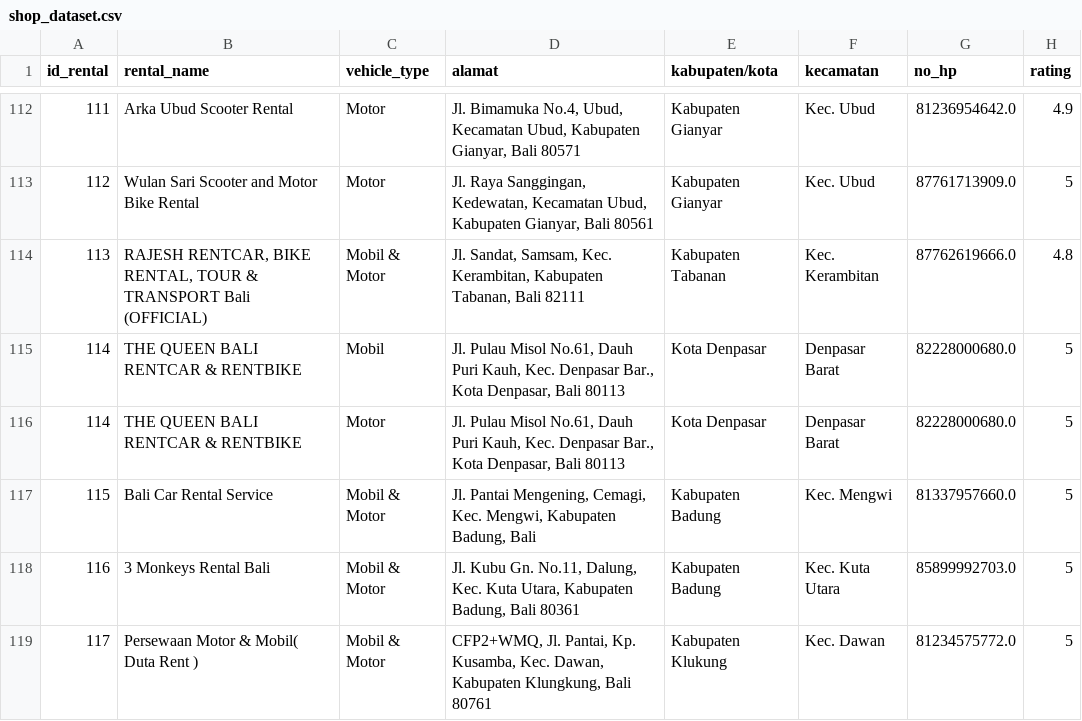
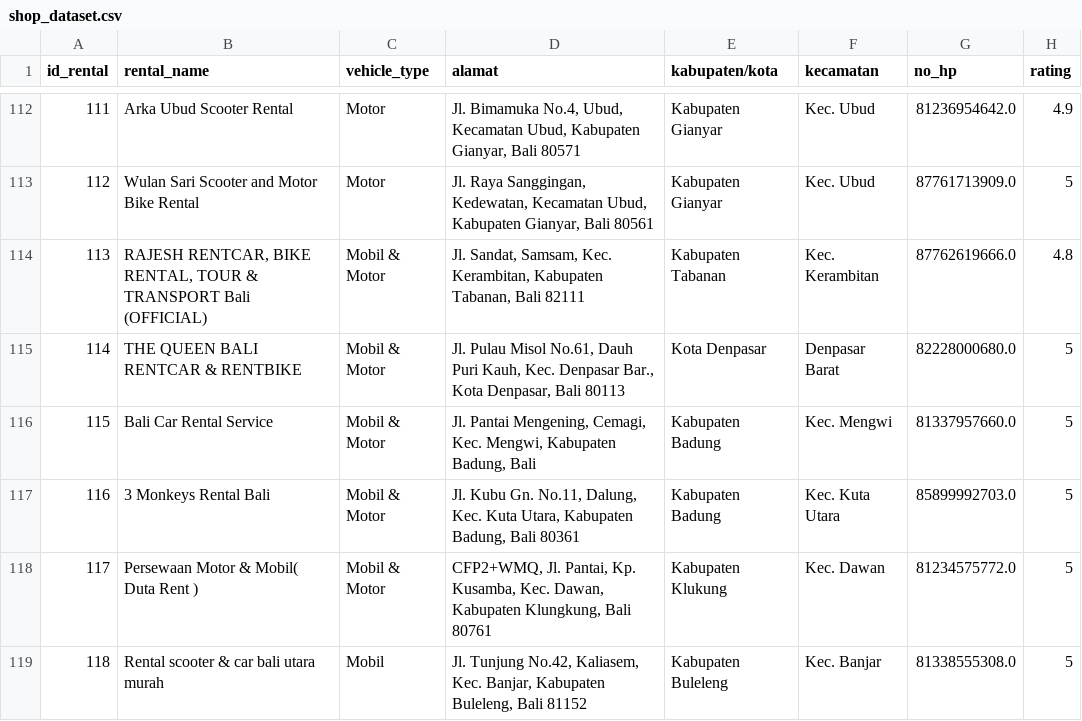
Before and after one commit to Capstone-Rental-Marketplace/SewaIn, a CSV file: Dataset/shop_dataset.csv, drawn as a sheet; only a part is shown, gaps mark what is left out; the shorter side is filled out with more unchanged rows.

Commit message:
Update shop_dataset.csv

```diff
--- a/Dataset/shop_dataset.csv
+++ b/Dataset/shop_dataset.csv
@@ -114,4 +114,3 @@ id_rental,rental_name,vehicle_type,alamat,kabupaten/kota,kecamatan,no_hp,rating
 113,"RAJESH RENTCAR, BIKE RENTAL, TOUR & TRANSPORT Bali (OFFICIAL)",Mobil & Motor,"Jl. Sandat, Samsam, Kec. Kerambitan, Kabupaten Tabanan, Bali 82111",Kabupaten Tabanan,Kec. Kerambitan,87762619666.0,4.8
-114,THE QUEEN BALI RENTCAR & RENTBIKE,Mobil,"Jl. Pulau Misol No.61, Dauh Puri Kauh, Kec. Denpasar Bar., Kota Denpasar, Bali 80113",Kota Denpasar,Denpasar Barat,82228000680.0,5
-114,THE QUEEN BALI RENTCAR & RENTBIKE,Motor,"Jl. Pulau Misol No.61, Dauh Puri Kauh, Kec. Denpasar Bar., Kota Denpasar, Bali 80113",Kota Denpasar,Denpasar Barat,82228000680.0,5
+114,THE QUEEN BALI RENTCAR & RENTBIKE,Mobil & Motor,"Jl. Pulau Misol No.61, Dauh Puri Kauh, Kec. Denpasar Bar., Kota Denpasar, Bali 80113",Kota Denpasar,Denpasar Barat,82228000680.0,5
 115,Bali Car Rental Service,Mobil & Motor,"Jl. Pantai Mengening, Cemagi, Kec. Mengwi, Kabupaten Badung, Bali",Kabupaten Badung,Kec. Mengwi,81337957660.0,5
```
